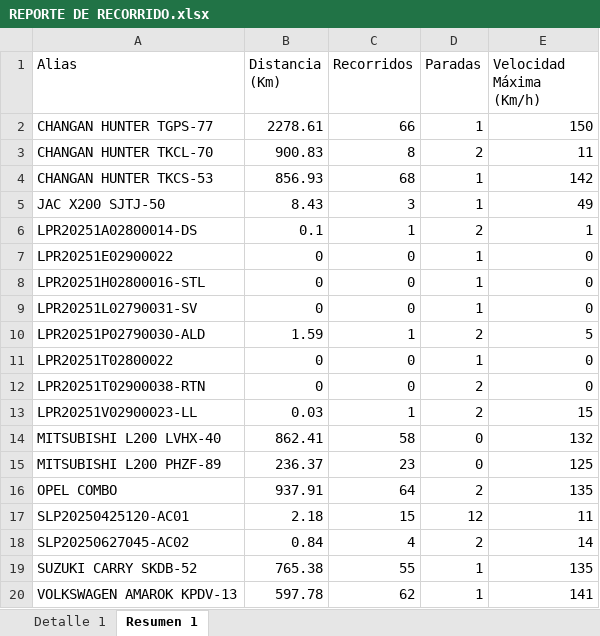
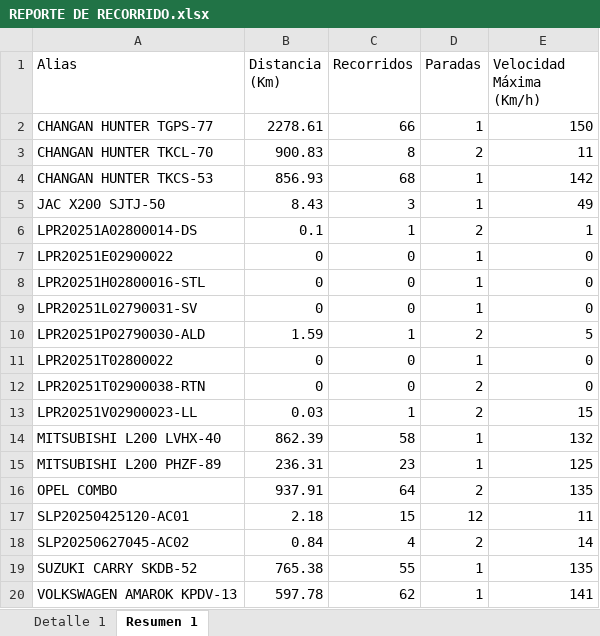
Before and after one commit to WurfelSPA/tracklink-visibility, an Excel workbook: REPORTE DE RECORRIDO.xlsx, sheet Resumen 1, drawn as a sheet; values as stored, in another font and other column widths than the file's, no borders; the diff names each change by its address in the sheet, - before the commit and + after, or states it on an @@ line.

```diff
--- a/REPORTE DE RECORRIDO.xlsx (sheet Resumen 1)
+++ b/REPORTE DE RECORRIDO.xlsx (sheet Resumen 1)
-B14 (Distancia (Km)): 862.41
+B14 (Distancia (Km)): 862.39
-D14:D15 (Paradas): 0
+D14:D15 (Paradas): 1
-B15 (Distancia (Km)): 236.37
+B15 (Distancia (Km)): 236.31
```
Also changed, not shown: sheet Detalle 1.
